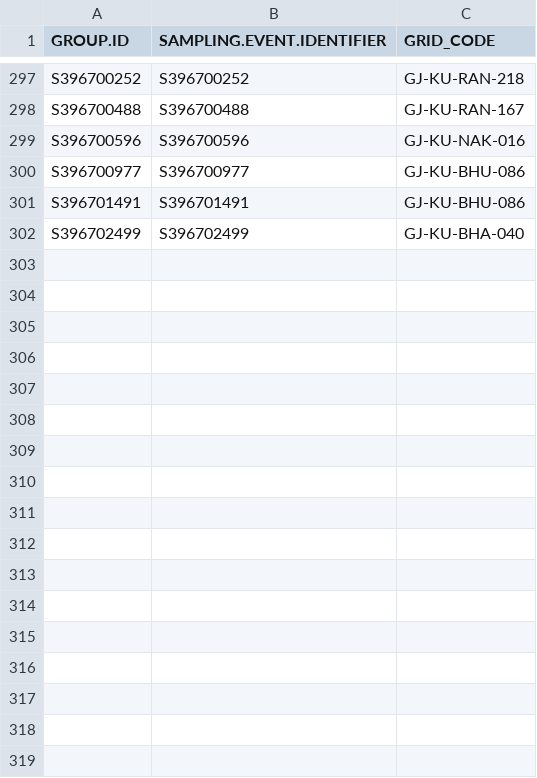
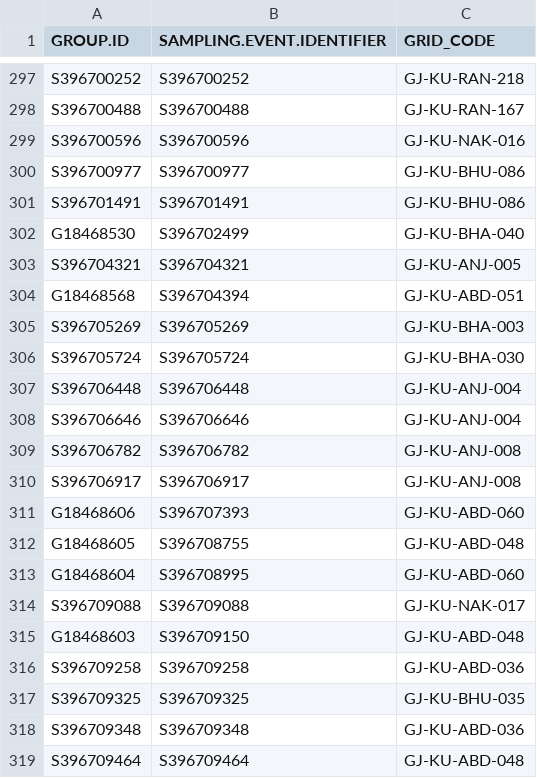
Before and after one commit to birdcountindia/pmc-dashboard, a CSV file: years/2026/nonprotocol/checklist_grid_map.csv, drawn as a sheet; only a part is shown, gaps mark what is left out.

```diff
--- a/years/2026/nonprotocol/checklist_grid_map.csv
+++ b/years/2026/nonprotocol/checklist_grid_map.csv
@@ -301,2 +301,19 @@ S396700977,S396700977,GJ-KU-BHU-086
 S396701491,S396701491,GJ-KU-BHU-086
-S396702499,S396702499,GJ-KU-BHA-040
+G18468530,S396702499,GJ-KU-BHA-040
+S396704321,S396704321,GJ-KU-ANJ-005
+G18468568,S396704394,GJ-KU-ABD-051
+S396705269,S396705269,GJ-KU-BHA-003
+S396705724,S396705724,GJ-KU-BHA-030
+S396706448,S396706448,GJ-KU-ANJ-004
+S396706646,S396706646,GJ-KU-ANJ-004
+S396706782,S396706782,GJ-KU-ANJ-008
+S396706917,S396706917,GJ-KU-ANJ-008
+G18468606,S396707393,GJ-KU-ABD-060
+G18468605,S396708755,GJ-KU-ABD-048
+G18468604,S396708995,GJ-KU-ABD-060
+S396709088,S396709088,GJ-KU-NAK-017
+G18468603,S396709150,GJ-KU-ABD-048
+S396709258,S396709258,GJ-KU-ABD-036
+S396709325,S396709325,GJ-KU-BHU-035
+S396709348,S396709348,GJ-KU-ABD-036
+S396709464,S396709464,GJ-KU-ABD-048
```
Also changed, not shown: years/2026/checklist_grid_map.csv, years/2026/protocol/checklist_grid_map.csv, 33 other files.
